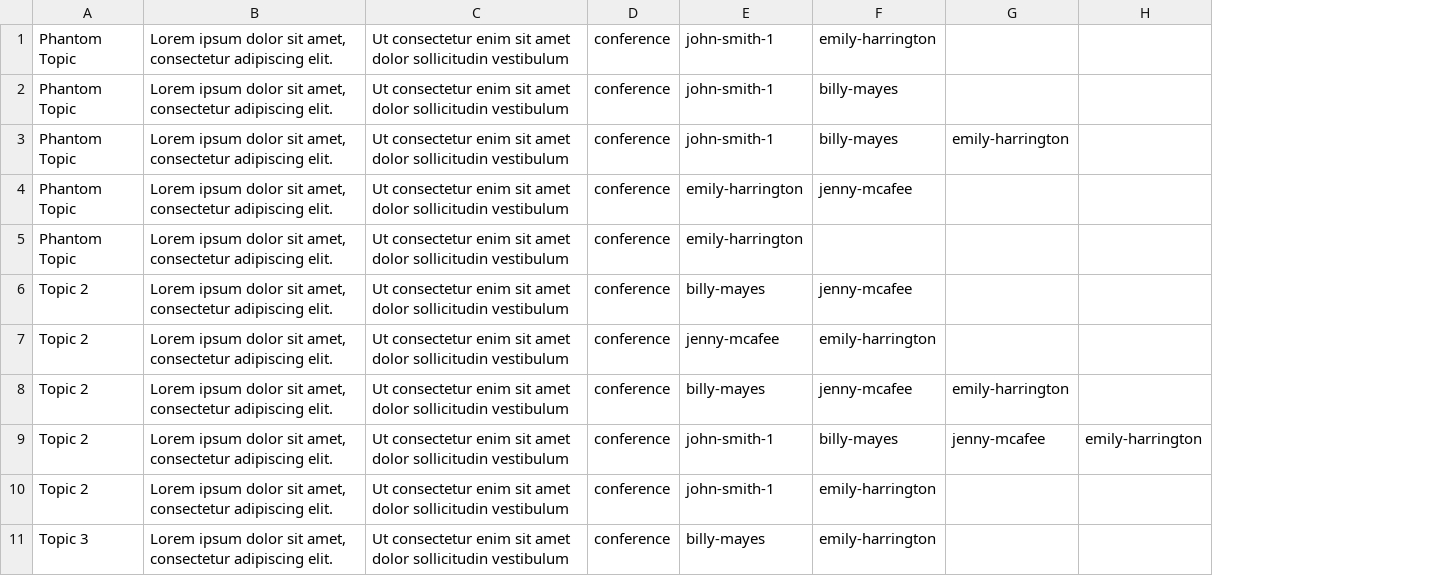
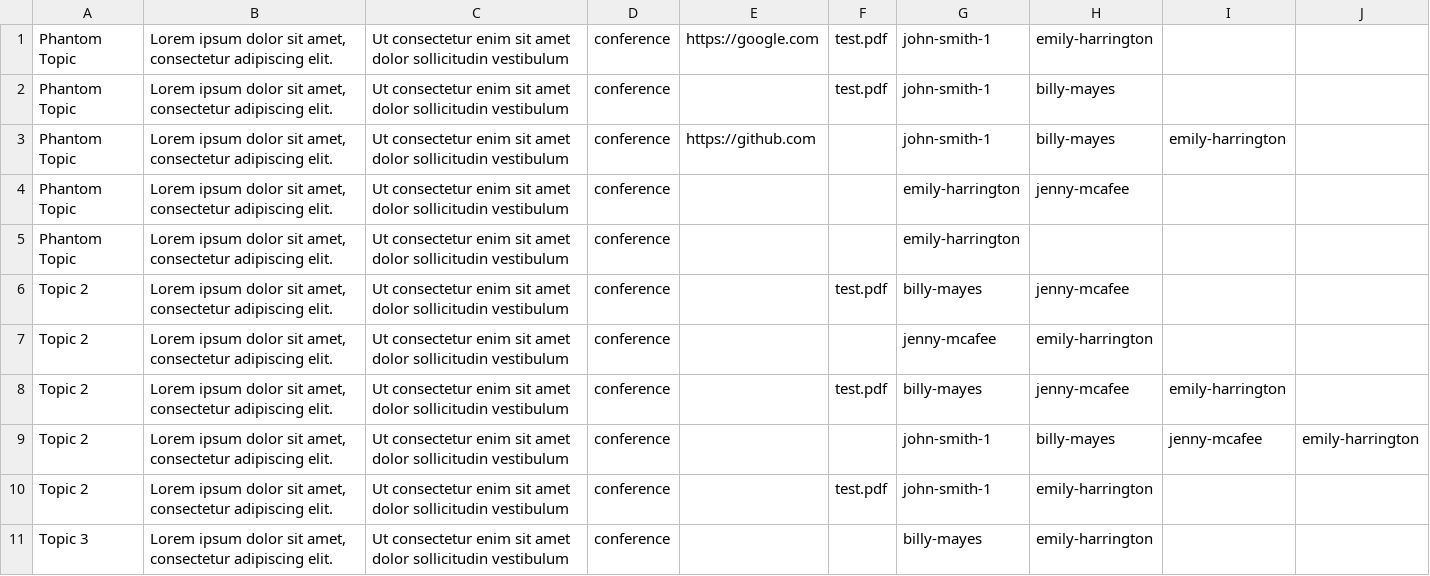
Before and after one commit to seamuslowry/siobhan-oca, a CSV file: public/research/papers.csv, drawn as a sheet; only a part is shown; the diff names each change by its address in the sheet, - before the commit and + after, or states it on an @@ line.

Commit message:
feat/paper links (#62)
* feat: support links on papers

* docs: document link columns in CSV

```diff
--- a/public/research/papers.csv
+++ b/public/research/papers.csv
+column E, rows 1-3: https://google.com |  | https://github.com
+column F, rows 1-10: test.pdf | test.pdf |  |  |  | test.pdf |  | test.pdf |  | test.pdf
```
Also changed, not shown: 4 other files.
